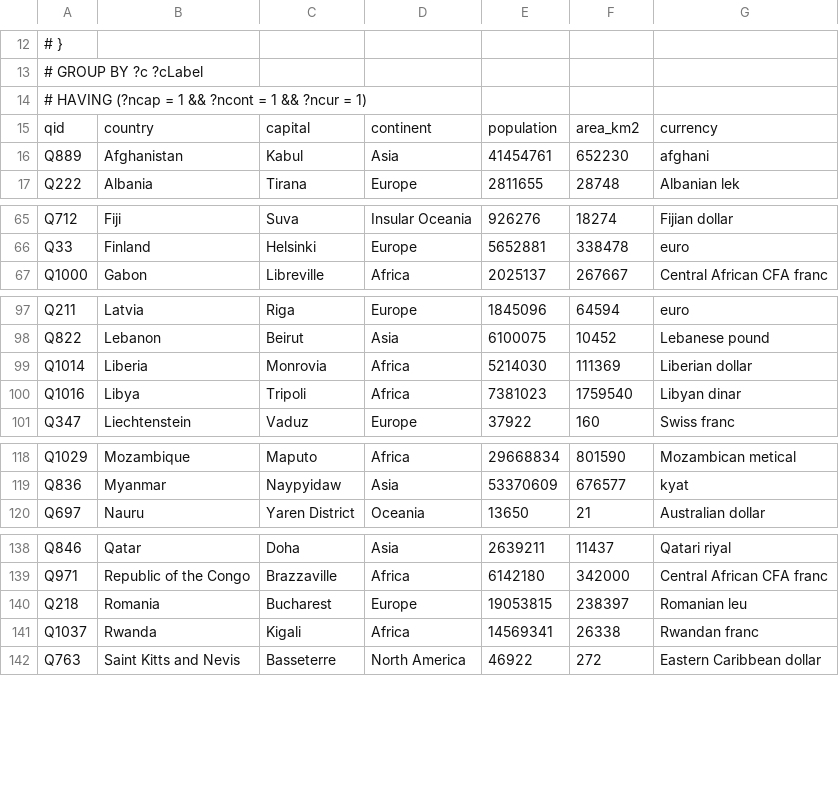
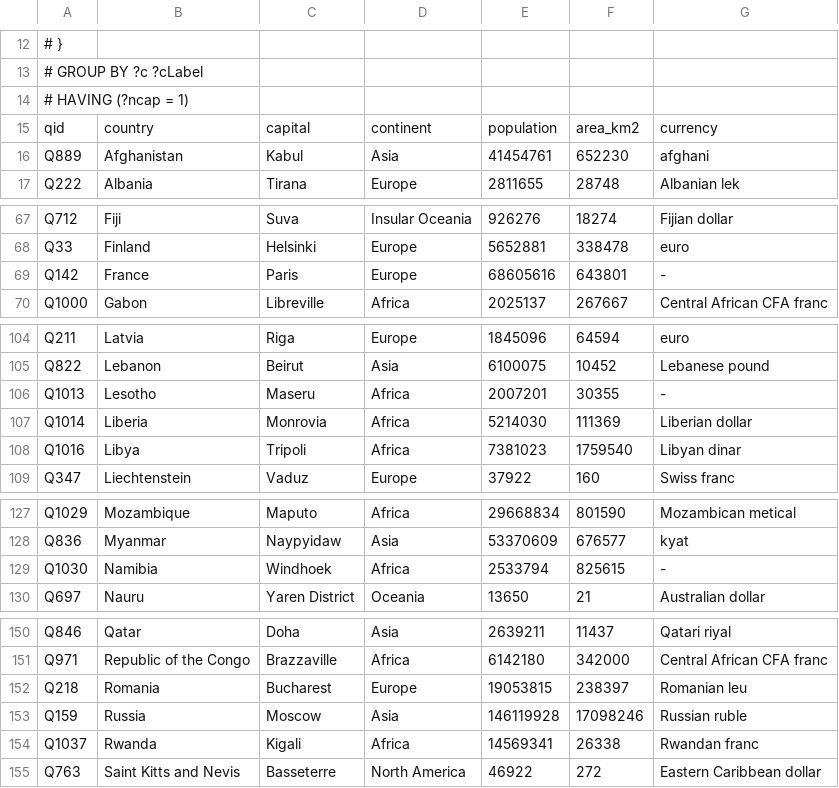
Before and after one commit to dsktd/hunch, a TSV file: data/countries.tsv, drawn as a sheet; only a part is shown, gaps mark what is left out; the diff covers the shown part only.

```diff
--- a/data/countries.tsv
+++ b/data/countries.tsv
@@ -13,3 +13,3 @@
 # GROUP BY ?c ?cLabel
-# HAVING (?ncap = 1 && ?ncont = 1 && ?ncur = 1)
+# HAVING (?ncap = 1)
 qid	country	capital	continent	population	area_km2	currency
@@ -66,2 +68,3 @@ Q712	Fiji	Suva	Insular Oceania	926276	18274	Fijian dollar
 Q33	Finland	Helsinki	Europe	5652881	338478	euro
+Q142	France	Paris	Europe	68605616	643801	-
 Q1000	Gabon	Libreville	Africa	2025137	267667	Central African CFA franc
@@ -98,2 +105,3 @@ Q211	Latvia	Riga	Europe	1845096	64594	euro
 Q822	Lebanon	Beirut	Asia	6100075	10452	Lebanese pound
+Q1013	Lesotho	Maseru	Africa	2007201	30355	-
 Q1014	Liberia	Monrovia	Africa	5214030	111369	Liberian dollar
@@ -119,2 +128,3 @@ Q1029	Mozambique	Maputo	Africa	29668834	801590	Mozambican metical
 Q836	Myanmar	Naypyidaw	Asia	53370609	676577	kyat
+Q1030	Namibia	Windhoek	Africa	2533794	825615	-
 Q697	Nauru	Yaren District	Oceania	13650	21	Australian dollar
@@ -140,2 +152,3 @@ Q971	Republic of the Congo	Brazzaville	Africa	6142180	342000	Central African CFA
 Q218	Romania	Bucharest	Europe	19053815	238397	Romanian leu
+Q159	Russia	Moscow	Asia	146119928	17098246	Russian ruble
 Q1037	Rwanda	Kigali	Africa	14569341	26338	Rwandan franc
```
Also changed, not shown: 15 added rows and 5 edited cells elsewhere in this file, 2 other files.
